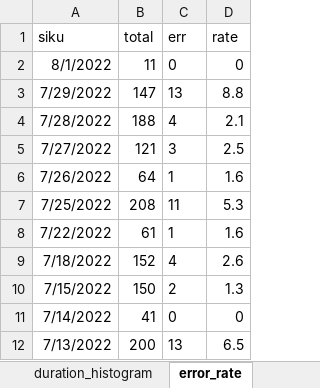
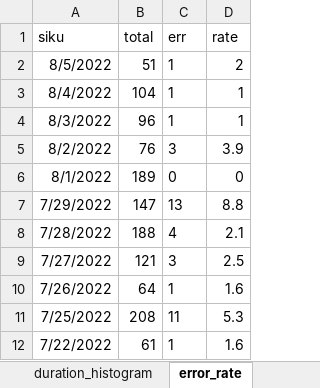
Before and after one commit to jamesmogaka/mutall-projects, an Excel workbook: assignments/ranix_visualisations/ranix_data_graphs.xlsx, sheet error_rate, drawn as a sheet; only a part is shown; the shorter side is filled out with more unchanged rows; values as stored, in another font and other column widths than the file's, no borders; charts and pictures and table styles not drawn; addresses are those after the commit; the diff names each change by its address in the sheet, - before the commit and + after, or states it on an @@ line.

```diff
--- a/assignments/ranix_visualisations/ranix_data_graphs.xlsx (sheet error_rate)
+++ b/assignments/ranix_visualisations/ranix_data_graphs.xlsx (sheet error_rate)
+row 2: 8/5/2022 | 51 | 1 | 2
+row 3: 8/4/2022 | 104 | 1 | 1
+row 4: 8/3/2022 | 96 | 1 | 1
+row 5: 8/2/2022 | 76 | 3 | 3.9
-B6 (total): 11
+B6 (total): 189
```
Also changed, not shown: sheet duration_histogram, sheet data_entries, charts or pictures, 6 other files.
